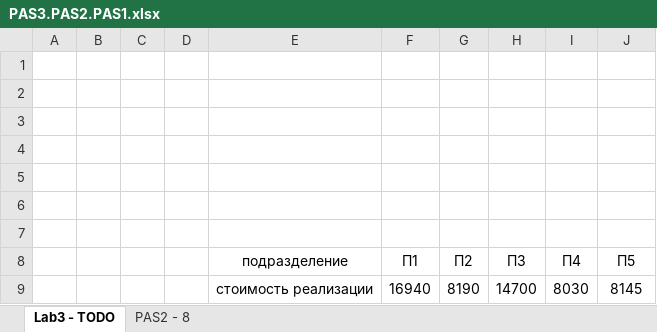
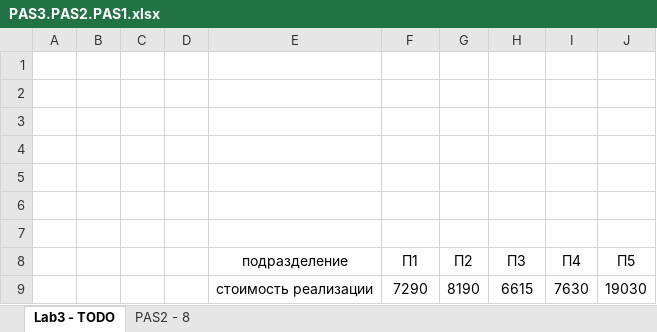
Before and after one commit to Lenonim/KursPro, an Excel workbook: PASKurs/лабораторные работы/l3/PAS3.PAS2.PAS1.xlsx, sheet Lab3 - TODO, drawn as a sheet; values as stored, in another font and other column widths than the file's, no borders; removed rows and columns are numbered as before the commit, all else as after; the diff names each change by its address in the sheet, - before the commit and + after, or states it on an @@ line.

```diff
--- a/PASKurs/лабораторные работы/l3/PAS3.PAS2.PAS1.xlsx (sheet Lab3 - TODO)
+++ b/PASKurs/лабораторные работы/l3/PAS3.PAS2.PAS1.xlsx (sheet Lab3 - TODO)
-row 9:  |  |  |  | стоимость реализации | 16940 | 8190 | 14700 | 8030 | 8145
+row 9:  |  |  |  | стоимость реализации | 7290 | 8190 | 6615 | 7630 | 19030
```
Also changed, not shown: sheet PAS2 - 8, PASKurs/лабораторные работы/l3/PAS3.PAS1.xlsx, 12 other files.
